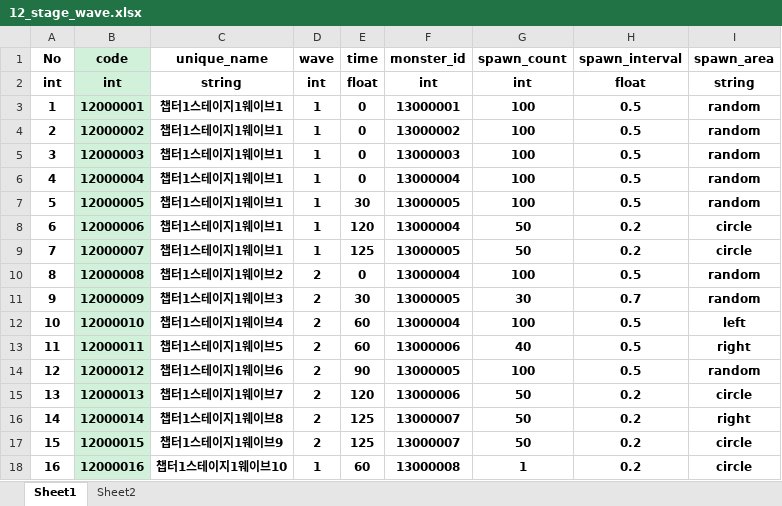
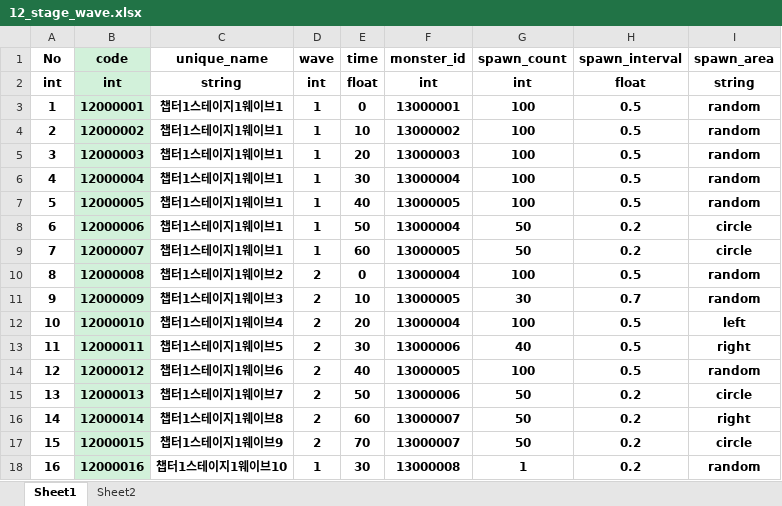
Before and after one commit to hoon-geekdev/EEAClient, an Excel workbook: Excel/12_stage_wave.xlsx, sheet Sheet1, drawn as a sheet; values as stored, in another font and other column widths than the file's, no borders; the diff names each change by its address in the sheet, - before the commit and + after, or states it on an @@ line.

```diff
--- a/Excel/12_stage_wave.xlsx (sheet Sheet1)
+++ b/Excel/12_stage_wave.xlsx (sheet Sheet1)
-E4 (time): 0
+E4 (time): 10
-E5 (time): 0
+E5 (time): 20
-E6 (time): 0
+E6 (time): 30
-E7 (time): 30
+E7 (time): 40
-E8 (time): 120
+E8 (time): 50
-E9 (time): 125
+E9 (time): 60
-E11 (time): 30
+E11 (time): 10
-E12 (time): 60
+E12 (time): 20
-E13 (time): 60
+E13 (time): 30
-E14 (time): 90
+E14 (time): 40
-E15 (time): 120
+E15 (time): 50
-E16 (time): 125
+E16 (time): 60
-E17 (time): 125
+E17 (time): 70
-E18 (time): 60
+E18 (time): 30
-I18 (spawn_area): circle
+I18 (spawn_area): random
```
Also changed, not shown: Excel/13_object.xlsx, 29 other files.
